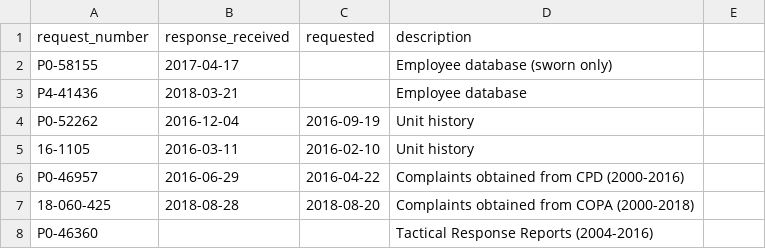
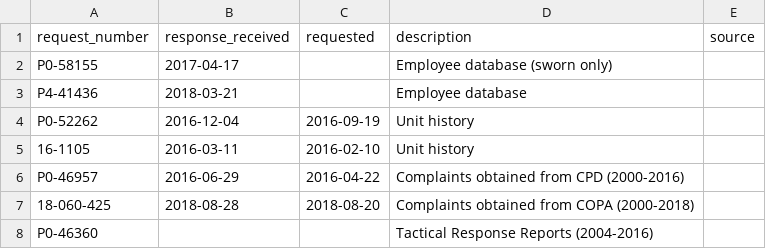
Before and after one commit to chicago-police-violence/data, a CSV file: datasets.csv, drawn as a sheet.

Commit message:
First draft of data paper

```diff
--- a/datasets.csv
+++ b/datasets.csv
@@ -1,2 +1,2 @@
-request_number,response_received,requested,description
+request_number,response_received,requested,description,source
 P0-58155,2017-04-17,,Employee database (sworn only)
```
Also changed, not shown: 26 other files.
